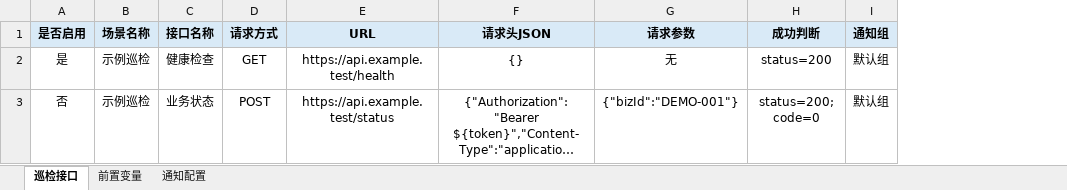
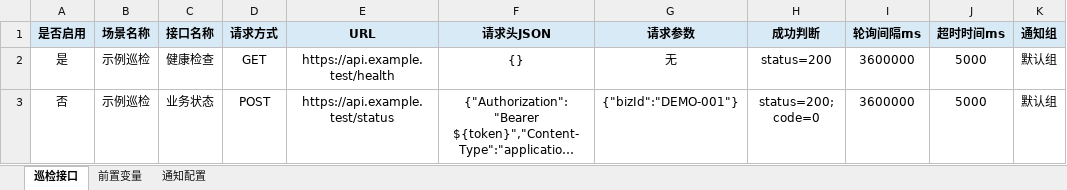
Before and after one commit to Lin-qa/polling-inspector, an Excel workbook: config/巡检配置_示例.xlsx, sheet 巡检接口, drawn as a sheet; long unchanged cells end in …; values as stored, in another font and other column widths than the file's, no borders; the diff names each change by its address in the sheet, - before the commit and + after, or states it on an @@ line.

Commit message:
Use millisecond polling config

```diff
--- a/config/巡检配置_示例.xlsx (sheet 巡检接口)
+++ b/config/巡检配置_示例.xlsx (sheet 巡检接口)
+column I (轮询间隔ms), rows 2-3: 3600000 | 3600000
+column J (超时时间ms), rows 2-3: 5000 | 5000
```
Also changed, not shown: 6 other files.
